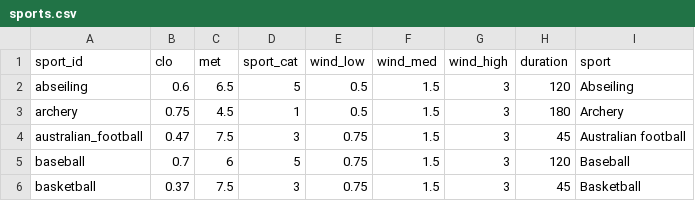
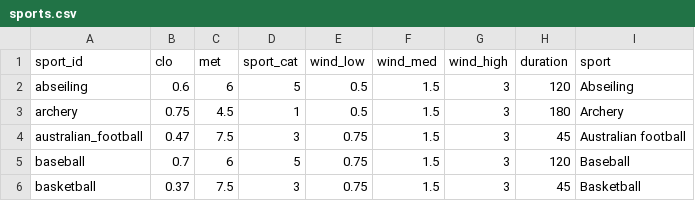
Before and after one commit to FedericoTartarini/tool-sma-extreme-heat-policy, a CSV file: assets/sports.csv, drawn as a sheet; only a part is shown.

```diff
--- a/assets/sports.csv
+++ b/assets/sports.csv
@@ -1,3 +1,3 @@
 sport_id,clo,met,sport_cat,wind_low,wind_med,wind_high,duration,sport
-abseiling,0.6,6.5,5,0.5,1.5,3,120,Abseiling
+abseiling,0.6,6,5,0.5,1.5,3,120,Abseiling
 archery,0.75,4.5,1,0.5,1.5,3,180,Archery
```
Also changed, not shown: 1 other file.
